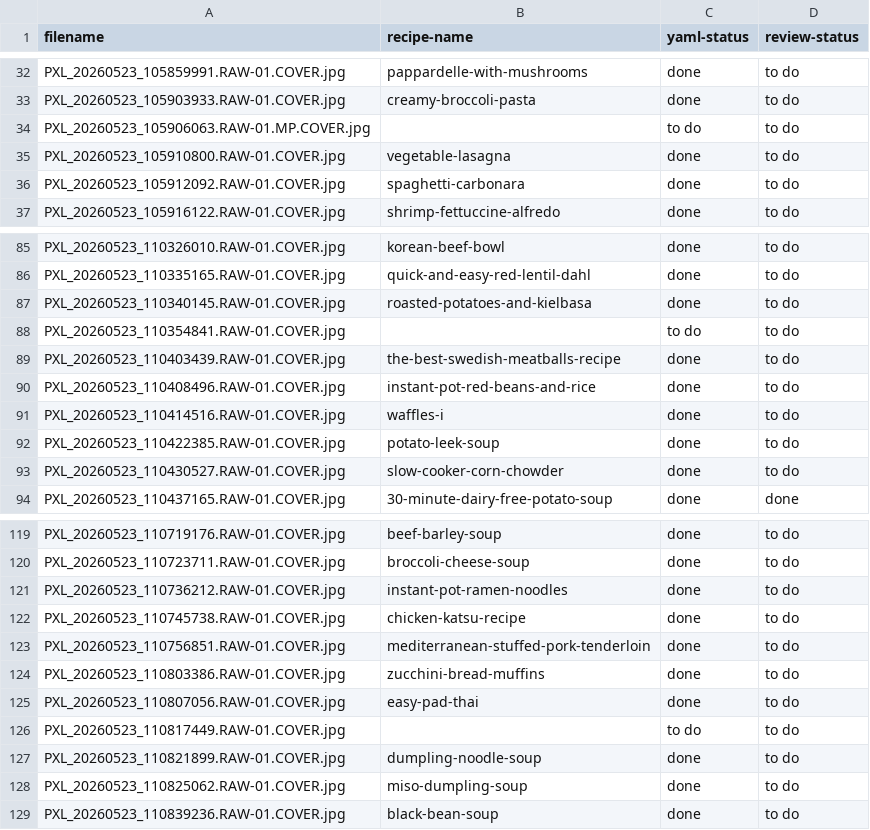
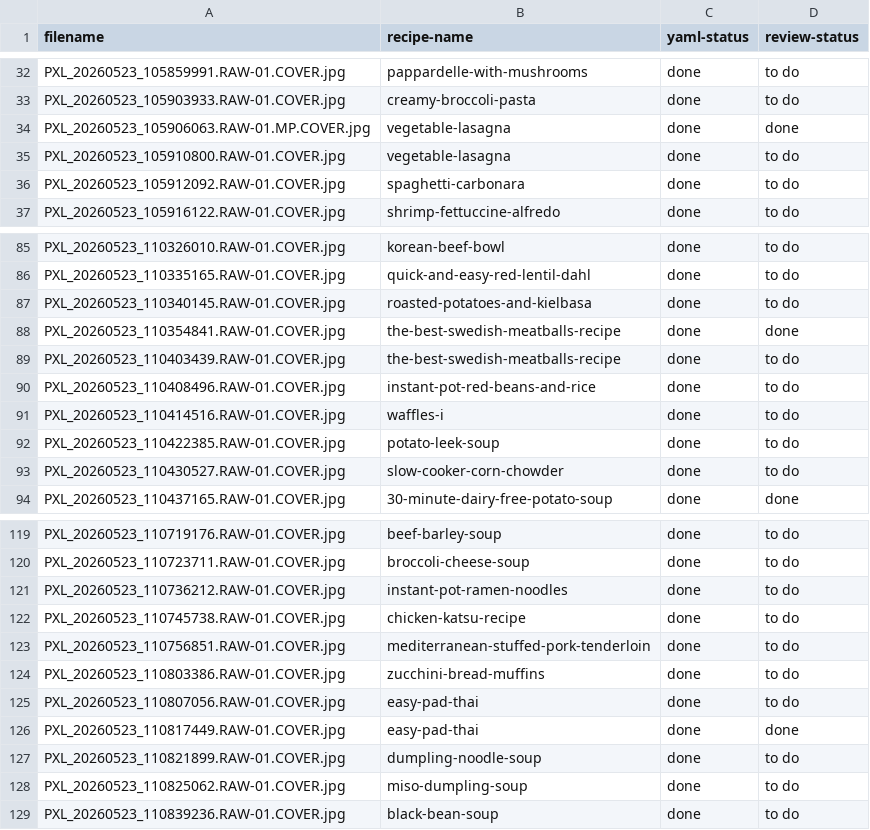
Before and after one commit to cory-wc/reciperepo, a CSV file: originals/recipe_image_tracking.csv, drawn as a sheet; only a part is shown, gaps mark what is left out; the diff covers the shown part only.

```diff
--- a/originals/recipe_image_tracking.csv
+++ b/originals/recipe_image_tracking.csv
@@ -33,3 +33,3 @@
 "PXL_20260523_105903933.RAW-01.COVER.jpg","creamy-broccoli-pasta","done","to do"
-"PXL_20260523_105906063.RAW-01.MP.COVER.jpg","","to do","to do"
+"PXL_20260523_105906063.RAW-01.MP.COVER.jpg","vegetable-lasagna","done","done"
 "PXL_20260523_105910800.RAW-01.COVER.jpg","vegetable-lasagna","done","to do"
@@ -87,3 +87,3 @@
 "PXL_20260523_110340145.RAW-01.COVER.jpg","roasted-potatoes-and-kielbasa","done","to do"
-"PXL_20260523_110354841.RAW-01.COVER.jpg","","to do","to do"
+"PXL_20260523_110354841.RAW-01.COVER.jpg","the-best-swedish-meatballs-recipe","done","done"
 "PXL_20260523_110403439.RAW-01.COVER.jpg","the-best-swedish-meatballs-recipe","done","to do"
@@ -125,3 +125,3 @@
 "PXL_20260523_110807056.RAW-01.COVER.jpg","easy-pad-thai","done","to do"
-"PXL_20260523_110817449.RAW-01.COVER.jpg","","to do","to do"
+"PXL_20260523_110817449.RAW-01.COVER.jpg","easy-pad-thai","done","done"
 "PXL_20260523_110821899.RAW-01.COVER.jpg","dumpling-noodle-soup","done","to do"
```
Also changed, not shown: 24 edited cells elsewhere in this file, 7 other files.
